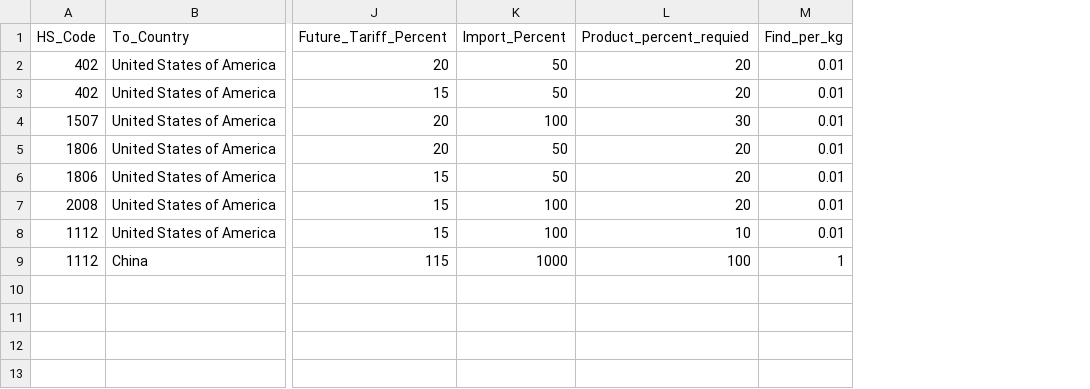
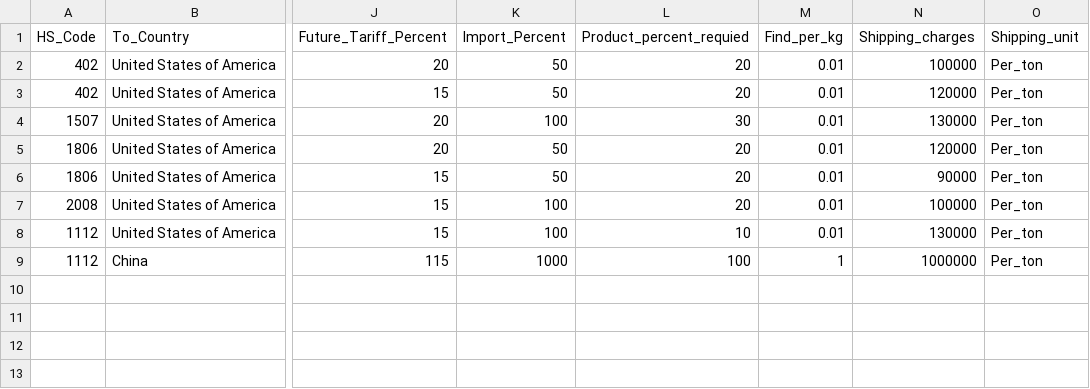
Before and after one commit to shubhamppl/sim, a CSV file: productcsv2.csv, drawn as a sheet; only a part is shown, gaps mark what is left out; the diff names each change by its address in the sheet, - before the commit and + after, or states it on an @@ line.

```diff
--- a/productcsv2.csv
+++ b/productcsv2.csv
+column N (Shipping_charges), rows 2-9: 100000 | 120000 | 130000 | 120000 | 90000 | 100000 | 130000 | 1000000
+column O (Shipping_unit), rows 2-9: all Per_ton
```
Also changed, not shown: 4 other files.
